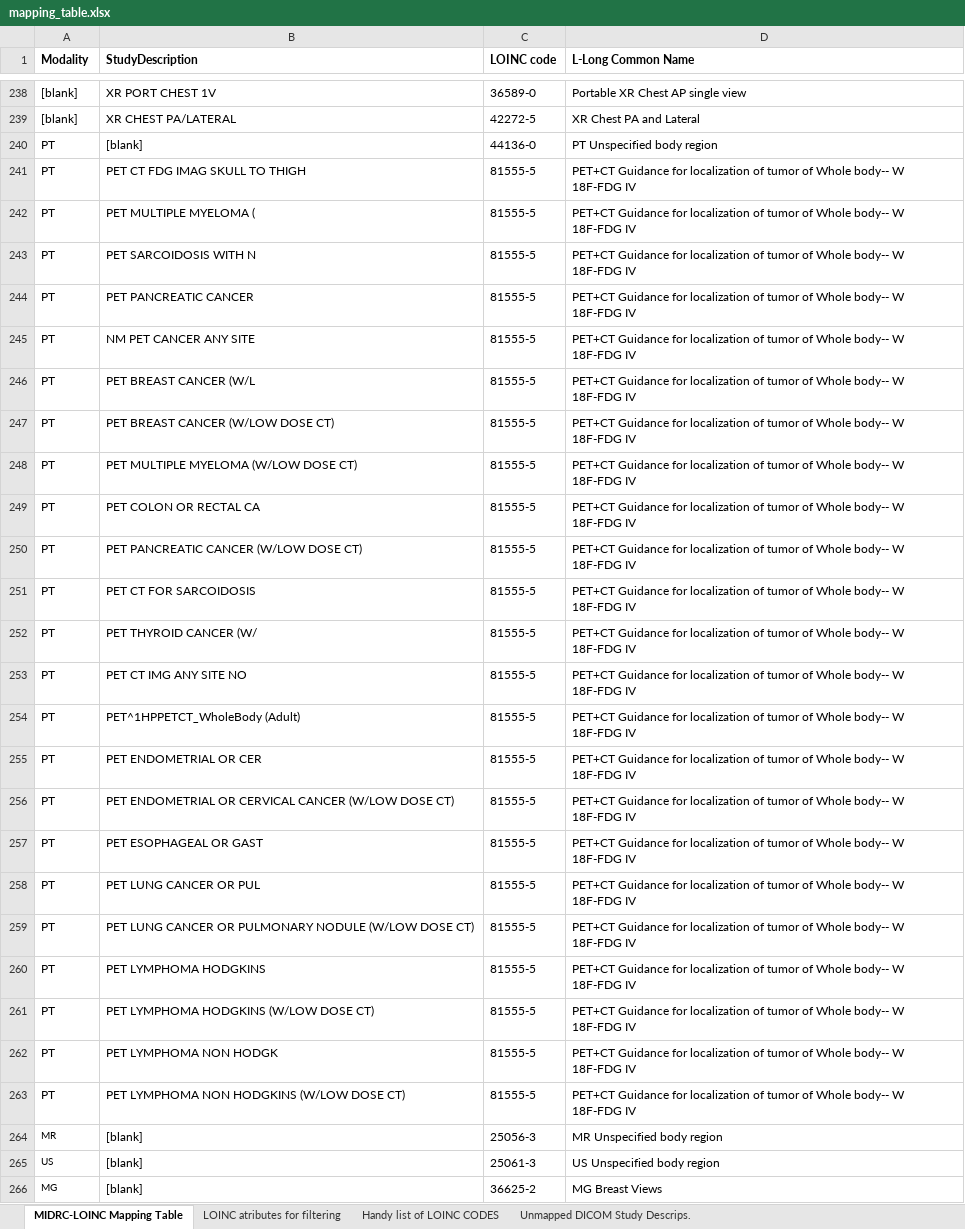
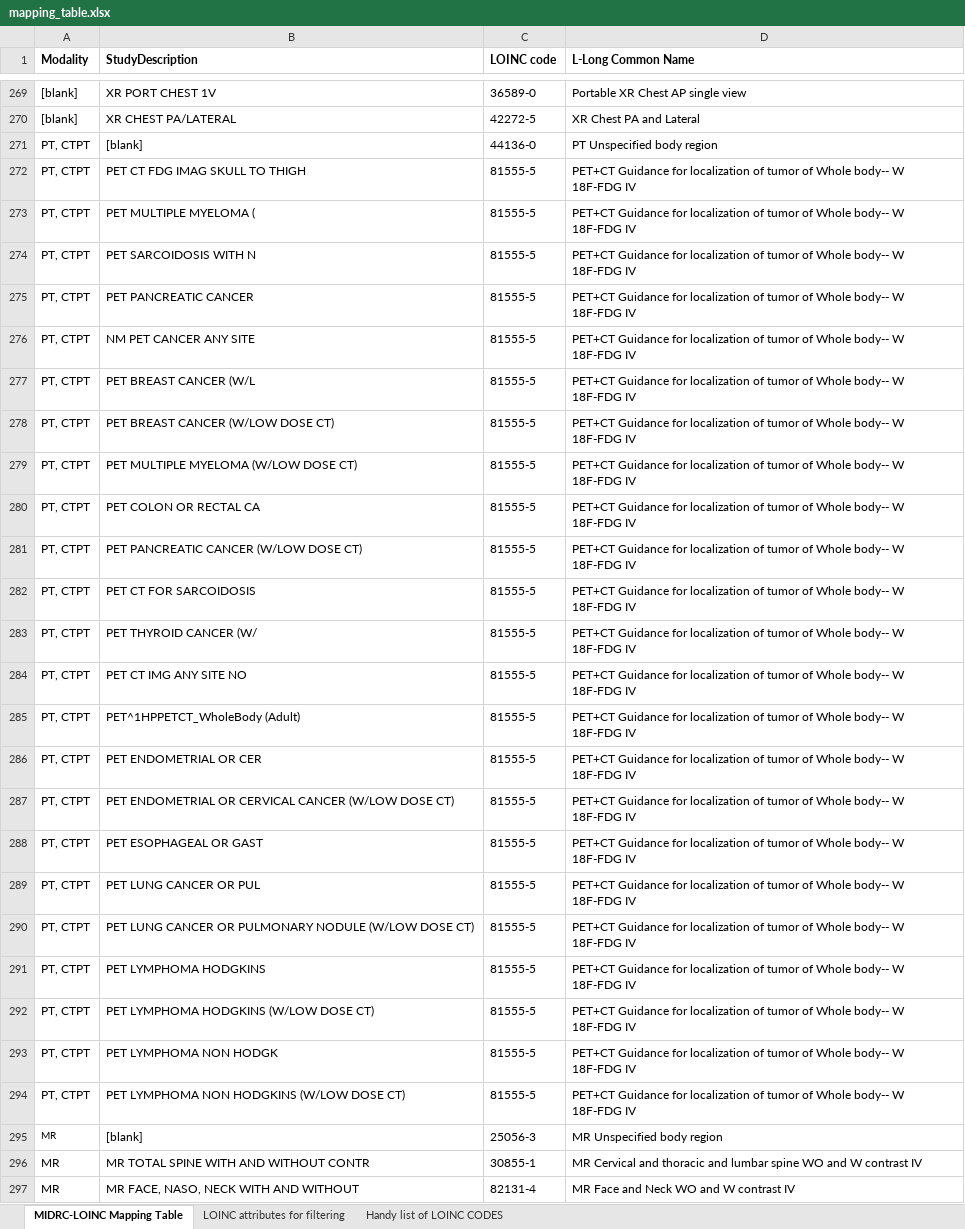
Before and after one commit to MIDRC/midrc_dicom_harmonization, an Excel workbook: out/mapping_table.xlsx, sheet MIDRC-LOINC Mapping Table, drawn as a sheet; only a part is shown, gaps mark what is left out; the shorter side is filled out with more unchanged rows; values as stored, in another font and other column widths than the file's, no borders; addresses are those after the commit; the diff covers the shown part only; the diff names each change by its address in the sheet, - before the commit and + after, or states it on an @@ line.

```diff
--- a/out/mapping_table.xlsx (sheet MIDRC-LOINC Mapping Table)
+++ b/out/mapping_table.xlsx (sheet MIDRC-LOINC Mapping Table)
-sheet tab: LOINC atributes for filtering
+sheet tab: LOINC attributes for filtering
-sheet tab: Unmapped DICOM Study Descrips.
-A271:A294 (Modality): PT
+A271:A294 (Modality): PT, CTPT
+row 296: MR | MR TOTAL SPINE WITH AND WITHOUT CONTR | 30855-1 | MR Cervical and thoracic and lumbar spine WO and W contrast IV
+row 297: MR | MR FACE, NASO, NECK WITH AND WITHOUT | 82131-4 | MR Face and Neck WO and W contrast IV
```
Also changed, not shown: 36 added rows elsewhere in this sheet, sheet LOINC attributes for filtering, sheet Handy list of LOINC CODES, 2 other files.
